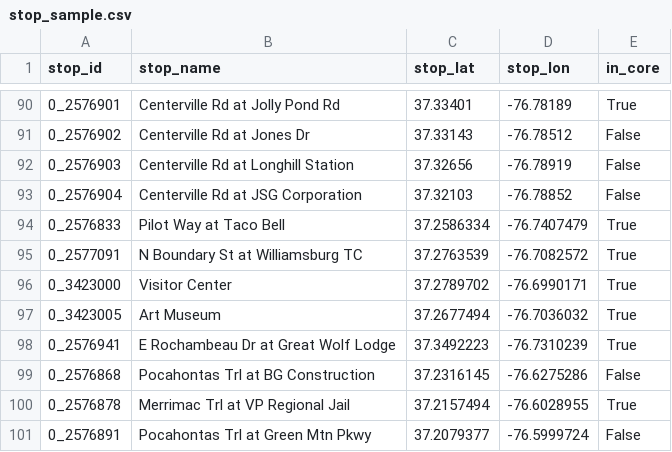
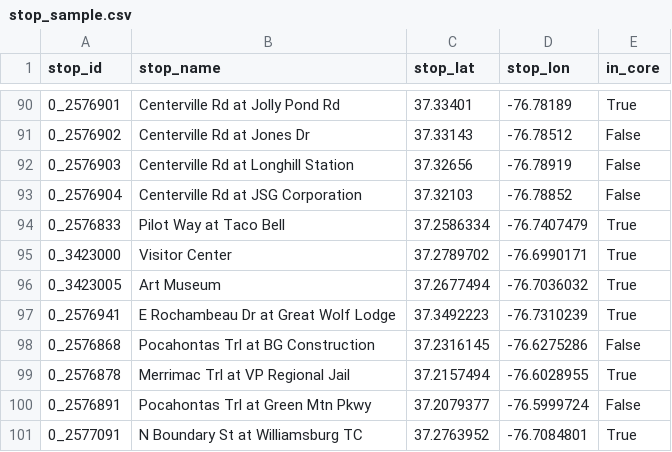
Before and after one commit to i-papageorgiou/williamsburg_transit_project, a CSV file: data/processed/stop_sample.csv, drawn as a sheet; only a part is shown, gaps mark what is left out; removed rows and columns are numbered as before the commit, all else as after; the diff names each change by its address in the sheet, - before the commit and + after, or states it on an @@ line.

```diff
--- a/data/processed/stop_sample.csv
+++ b/data/processed/stop_sample.csv
-row 95: 0_2577091 | N Boundary St at Williamsburg TC | 37.2763539 | -76.7082572 | True
+row 101: 0_2577091 | N Boundary St at Williamsburg TC | 37.2763952 | -76.7084801 | True
```
Also changed, not shown: data/processed/cancellations_by_day.csv, data/processed/lateness_by_route.csv, 15 other files.
